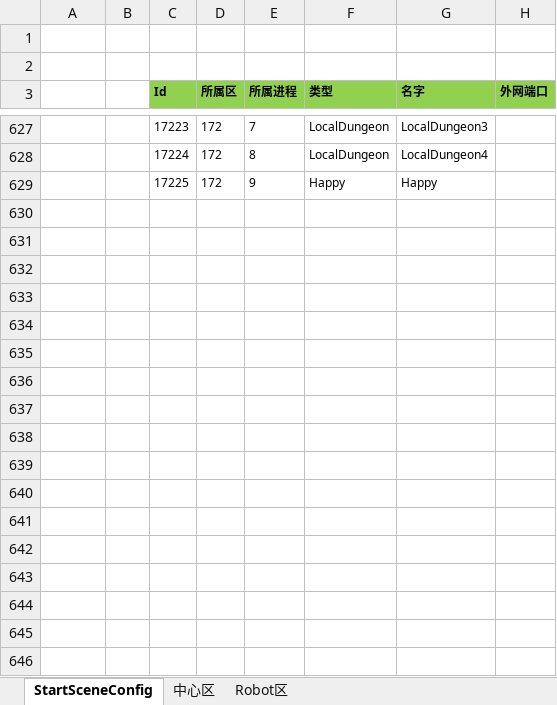
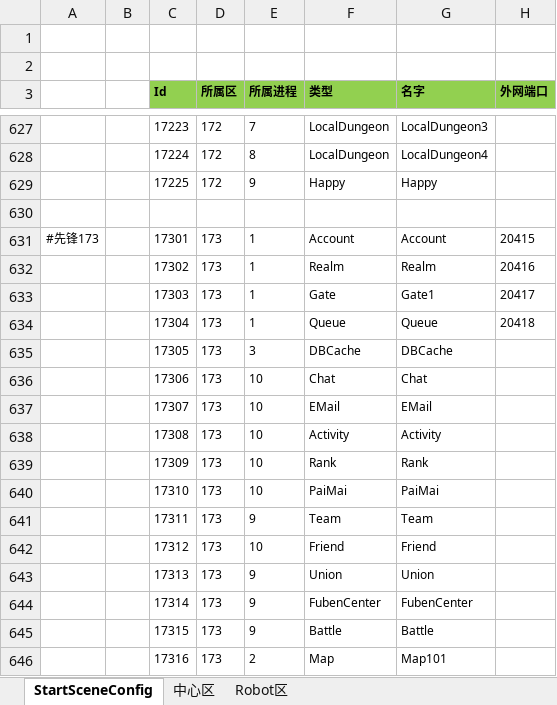
Before and after one commit to csyinghuochong/weijing, an Excel workbook: Excel/StartConfig/LocalhostOld/StartSceneConfig@s.xlsx, sheet StartSceneConfig, drawn as a sheet; only a part is shown, gaps mark what is left out; values as stored, in another font and other column widths than the file's, no borders; the diff covers the shown part only; the diff names each change by its address in the sheet, - before the commit and + after, or states it on an @@ line.

```diff
--- a/Excel/StartConfig/LocalhostOld/StartSceneConfig@s.xlsx (sheet StartSceneConfig)
+++ b/Excel/StartConfig/LocalhostOld/StartSceneConfig@s.xlsx (sheet StartSceneConfig)
+row 630: (empty)
+row 631: #先锋173 |  | 17301 | 173 | 1 | Account | Account | 20415
+row 632:  |  | 17302 | 173 | 1 | Realm | Realm | 20416
+row 633:  |  | 17303 | 173 | 1 | Gate | Gate1 | 20417
+row 634:  |  | 17304 | 173 | 1 | Queue | Queue | 20418
+row 635:  |  | 17305 | 173 | 3 | DBCache | DBCache
+row 636:  |  | 17306 | 173 | 10 | Chat | Chat
+row 637:  |  | 17307 | 173 | 10 | EMail | EMail
+row 638:  |  | 17308 | 173 | 10 | Activity | Activity
+row 639:  |  | 17309 | 173 | 10 | Rank | Rank
+row 640:  |  | 17310 | 173 | 10 | PaiMai | PaiMai
+row 641:  |  | 17311 | 173 | 9 | Team | Team
+row 642:  |  | 17312 | 173 | 10 | Friend | Friend
+row 643:  |  | 17313 | 173 | 9 | Union | Union
+row 644:  |  | 17314 | 173 | 9 | FubenCenter | FubenCenter
+row 645:  |  | 17315 | 173 | 9 | Battle | Battle
+row 646:  |  | 17316 | 173 | 2 | Map | Map101
```
Also changed, not shown: 9 added rows and 1 edited cell elsewhere in this sheet, Excel/StartConfig/Beta/StartSceneConfig@s.xlsx, Excel/StartConfig/Beta/StartZoneConfig@s.xlsx, 15 other files.
